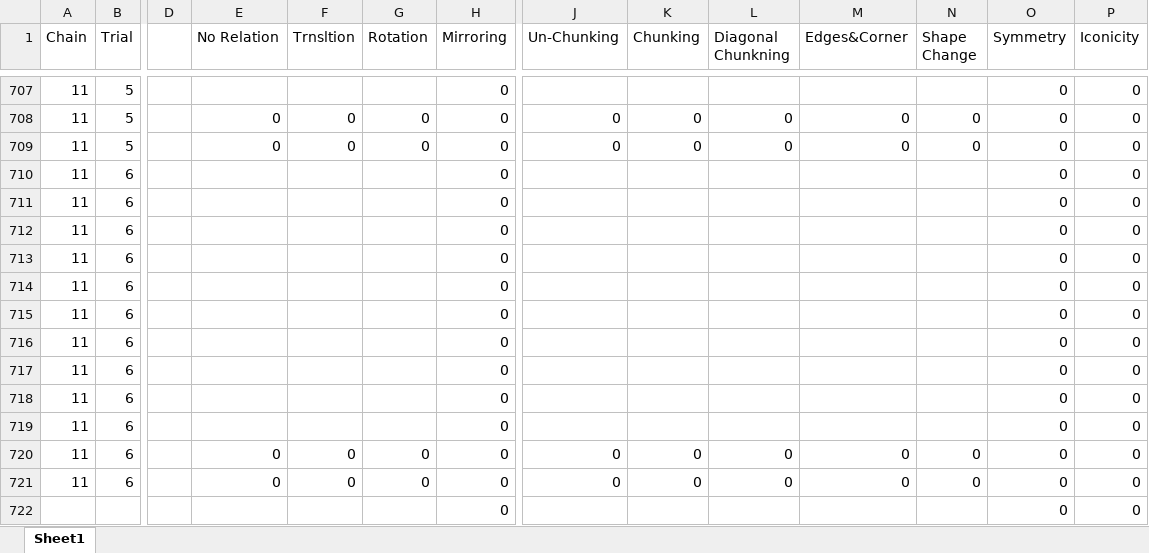
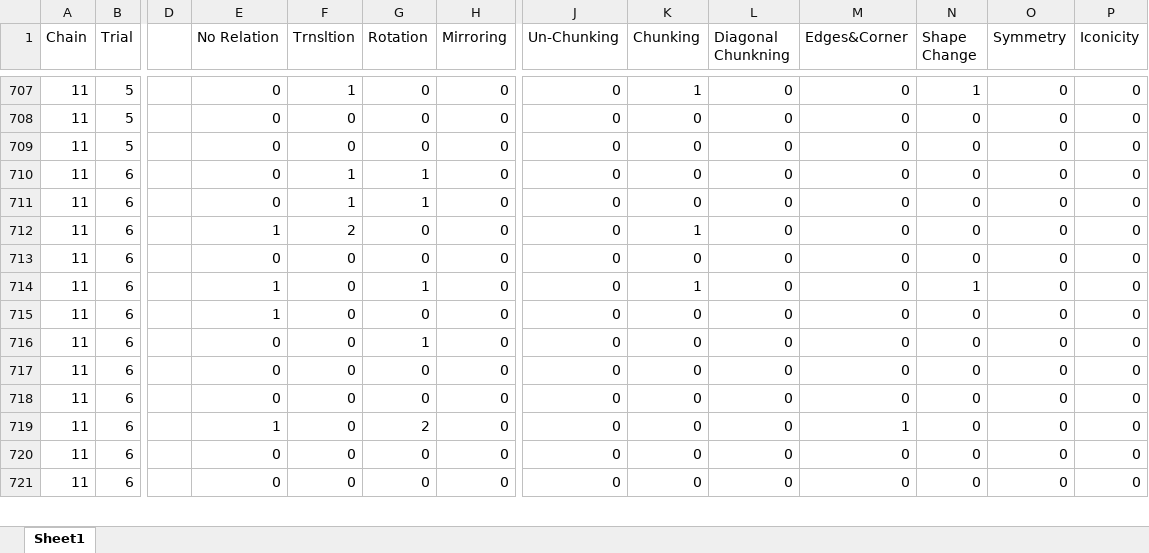
Before and after one commit to mcmeyers/iteratedlearning, an Excel workbook: RABackup/12Sets.xlsx, sheet Sheet1, drawn as a sheet; only a part is shown, gaps mark what is left out; values as stored, in another font and other column widths than the file's, no borders; removed rows and columns are numbered as before the commit, all else as after; rows hold the shown columns only; the diff covers the shown part only; the diff names each change by its address in the sheet, - before the commit and + after, or states it on an @@ line.

```diff
--- a/RABackup/12Sets.xlsx (sheet Sheet1)
+++ b/RABackup/12Sets.xlsx (sheet Sheet1)
-E707 (No Relation): (empty)
+E707 (No Relation): 0
-F707 (Trnsltion): (empty)
+F707 (Trnsltion): 1
-G707 (Rotation): (empty)
+G707 (Rotation): 0
-J707 (Un-Chunking): (empty)
+J707 (Un-Chunking): 0
-K707 (Chunking): (empty)
+K707 (Chunking): 1
-L707 (Diagonal Chunkning): (empty)
+L707 (Diagonal Chunkning): 0
-M707 (Edges&Corner): (empty)
+M707 (Edges&Corner): 0
-N707 (Shape Change): (empty)
+N707 (Shape Change): 1
-E710:E711 (No Relation): (empty)
+E710:E711 (No Relation): 0
-F710:F711 (Trnsltion): (empty)
+F710:F711 (Trnsltion): 1
-G710:G711 (Rotation): (empty)
+G710:G711 (Rotation): 1
-J710:J719 (Un-Chunking): (empty)
+J710:J719 (Un-Chunking): 0
-K710:K711 (Chunking): (empty)
+K710:K711 (Chunking): 0
-L710:L719 (Diagonal Chunkning): (empty)
+L710:L719 (Diagonal Chunkning): 0
-M710:M718 (Edges&Corner): (empty)
+M710:M718 (Edges&Corner): 0
-N710:N713 (Shape Change): (empty)
+N710:N713 (Shape Change): 0
-E712 (No Relation): (empty)
+E712 (No Relation): 1
-F712 (Trnsltion): (empty)
+F712 (Trnsltion): 2
-G712:G713 (Rotation): (empty)
+G712:G713 (Rotation): 0
-K712 (Chunking): (empty)
+K712 (Chunking): 1
-E713 (No Relation): (empty)
+E713 (No Relation): 0
-F713:F719 (Trnsltion): (empty)
+F713:F719 (Trnsltion): 0
-K713 (Chunking): (empty)
+K713 (Chunking): 0
-E714:E715 (No Relation): (empty)
+E714:E715 (No Relation): 1
-G714 (Rotation): (empty)
+G714 (Rotation): 1
-K714 (Chunking): (empty)
+K714 (Chunking): 1
-N714 (Shape Change): (empty)
+N714 (Shape Change): 1
-G715 (Rotation): (empty)
+G715 (Rotation): 0
-K715:K719 (Chunking): (empty)
+K715:K719 (Chunking): 0
-N715:N719 (Shape Change): (empty)
+N715:N719 (Shape Change): 0
-E716:E718 (No Relation): (empty)
+E716:E718 (No Relation): 0
-G716 (Rotation): (empty)
+G716 (Rotation): 1
-G717:G718 (Rotation): (empty)
+G717:G718 (Rotation): 0
-E719 (No Relation): (empty)
+E719 (No Relation): 1
-G719 (Rotation): (empty)
+G719 (Rotation): 2
-M719 (Edges&Corner): (empty)
+M719 (Edges&Corner): 1
-row 722:  |  |  |  |  |  | 0 |  |  |  |  |  | 0 | 0
```
Also changed, not shown: 72 added rows, 8 removed rows and 74 edited cells elsewhere in this sheet.
